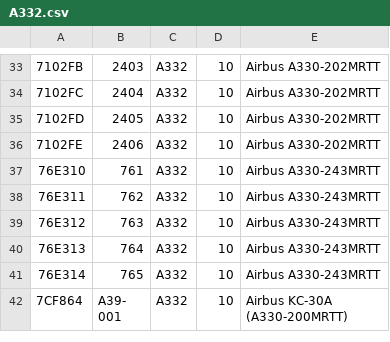
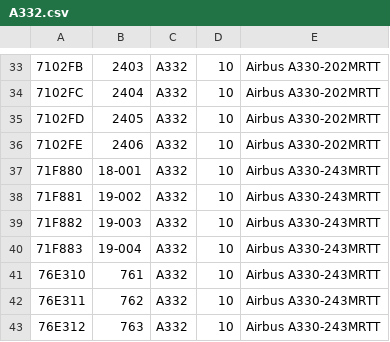
Before and after one commit to adsbfi/type-longnames, a CSV file: individual-types/A332.csv, drawn as a sheet; only a part is shown, gaps mark what is left out; the shorter side is filled out with more unchanged rows.

Commit message:
Update A332

```diff
--- a/individual-types/A332.csv
+++ b/individual-types/A332.csv
@@ -36,2 +36,6 @@
 7102FE,2406,A332,10,Airbus A330-202MRTT
+71F880,18-001,A332,10,Airbus A330-243MRTT
+71F881,19-002,A332,10,Airbus A330-243MRTT
+71F882,19-003,A332,10,Airbus A330-243MRTT
+71F883,19-004,A332,10,Airbus A330-243MRTT
 76E310,761,A332,10,Airbus A330-243MRTT
```
